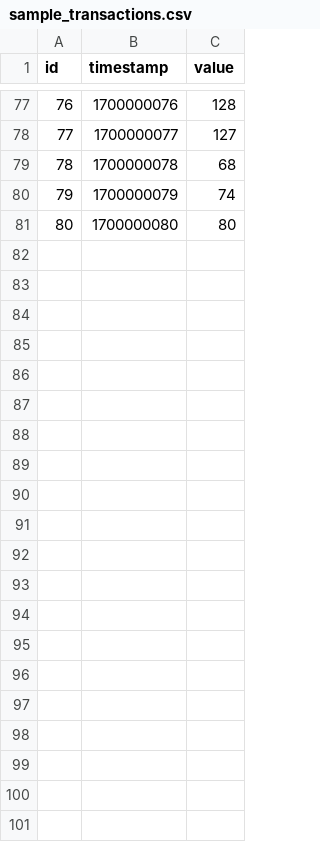
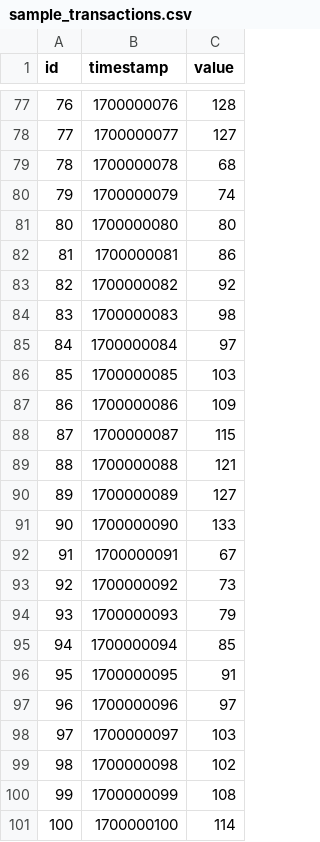
Before and after one commit to Shaheer12345678/goldman-sachs-2022, a CSV file: .full_backup/src/data/sample_transactions.csv, drawn as a sheet; only a part is shown, gaps mark what is left out; the diff names each change by its address in the sheet, - before the commit and + after, or states it on an @@ line.

```diff
--- a/.full_backup/src/data/sample_transactions.csv
+++ b/.full_backup/src/data/sample_transactions.csv
+row 82: 81 | 1700000081 | 86
+row 83: 82 | 1700000082 | 92
+row 84: 83 | 1700000083 | 98
+row 85: 84 | 1700000084 | 97
+row 86: 85 | 1700000085 | 103
+row 87: 86 | 1700000086 | 109
+row 88: 87 | 1700000087 | 115
+row 89: 88 | 1700000088 | 121
+row 90: 89 | 1700000089 | 127
+row 91: 90 | 1700000090 | 133
+row 92: 91 | 1700000091 | 67
+row 93: 92 | 1700000092 | 73
+row 94: 93 | 1700000093 | 79
+row 95: 94 | 1700000094 | 85
+row 96: 95 | 1700000095 | 91
+row 97: 96 | 1700000096 | 97
+row 98: 97 | 1700000097 | 103
+row 99: 98 | 1700000098 | 102
+row 100: 99 | 1700000099 | 108
+row 101: 100 | 1700000100 | 114
```
Also changed, not shown: src/data/sample_transactions.csv, 4 other files.
